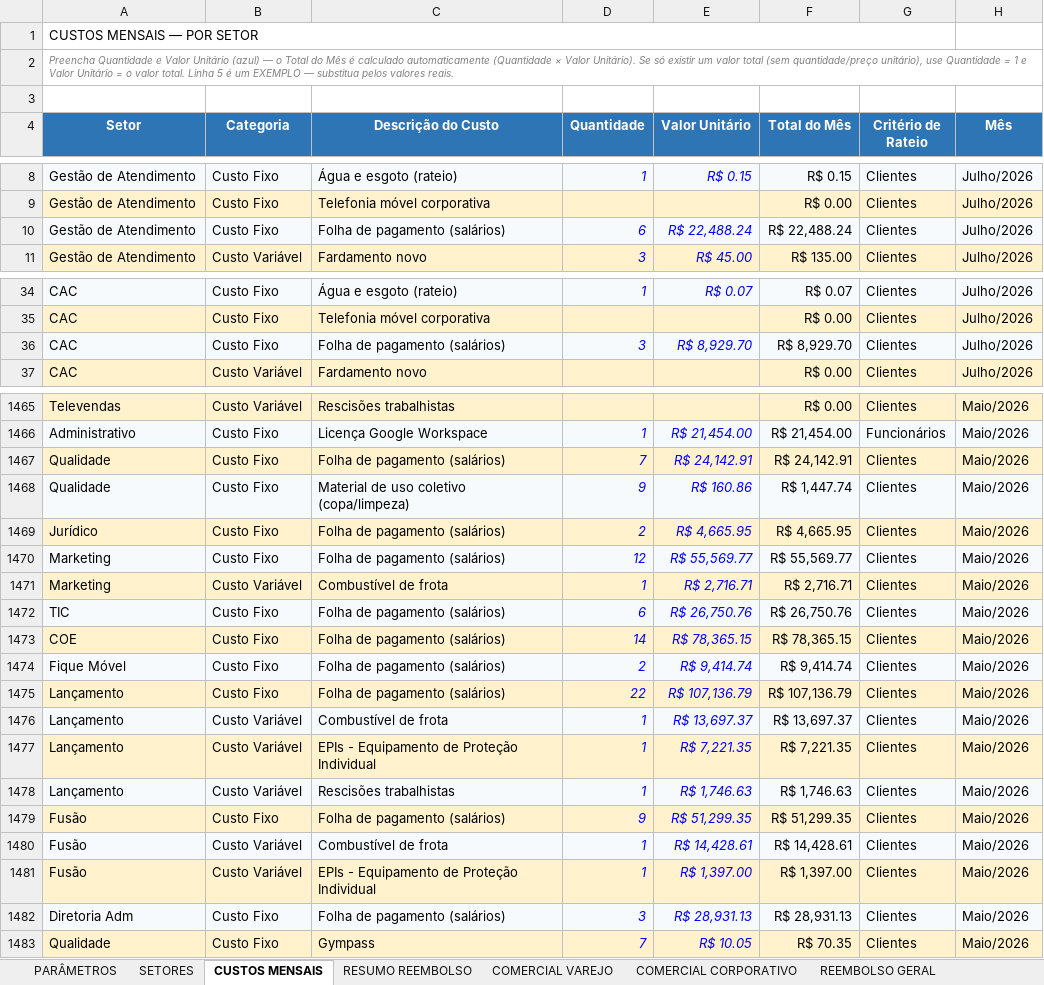
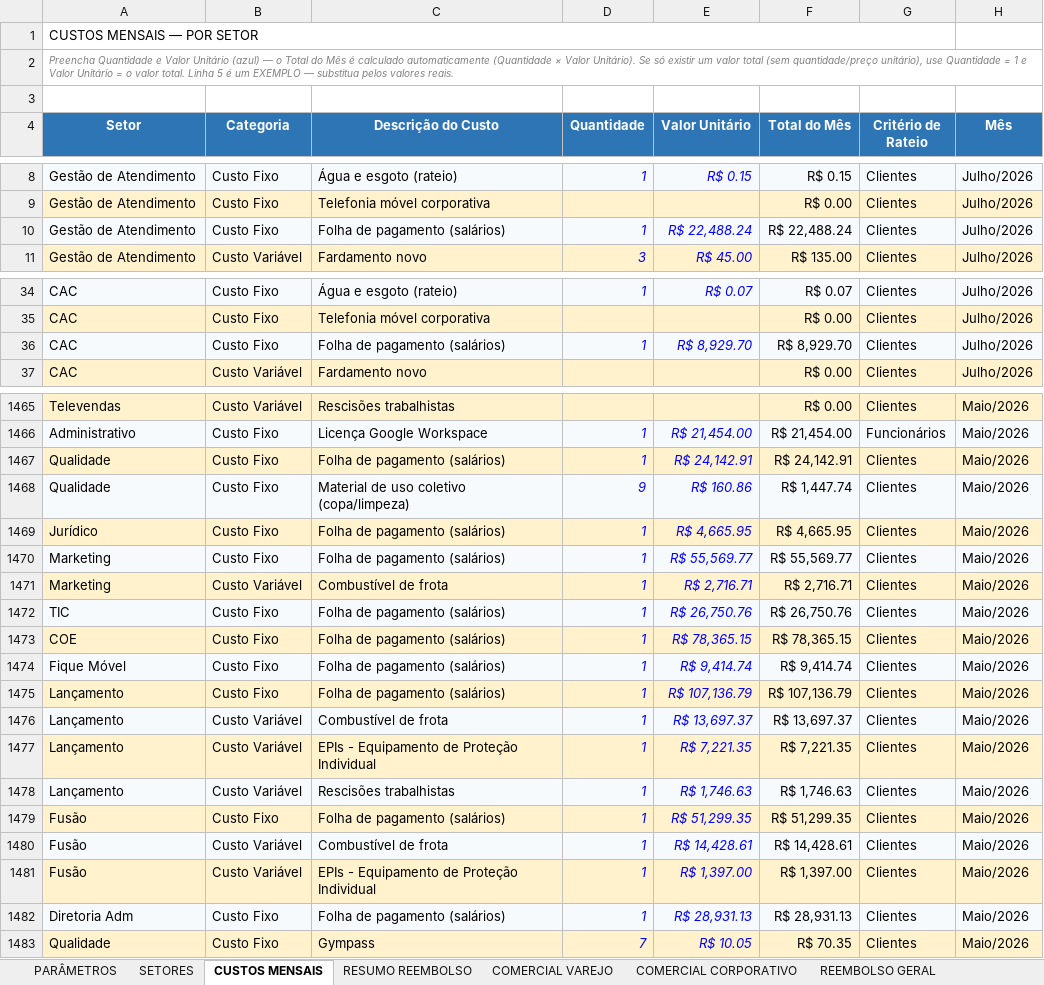
Before and after one commit to Deboradtelelecom/Base-dos-setores, an Excel workbook: dados-mensais/Base_Rateio_Custos_DTEL.xlsx, sheet CUSTOS MENSAIS, drawn as a sheet; only a part is shown, gaps mark what is left out; values as stored, in another font and other column widths than the file's, no borders; charts and pictures not drawn; the diff covers the shown part only; the diff names each change by its address in the sheet, - before the commit and + after, or states it on an @@ line.

Commit message:
Publicação automática — 28/08/2026, 09:20:29

```diff
--- a/dados-mensais/Base_Rateio_Custos_DTEL.xlsx (sheet CUSTOS MENSAIS)
+++ b/dados-mensais/Base_Rateio_Custos_DTEL.xlsx (sheet CUSTOS MENSAIS)
-D10 (Quantidade): 6
+D10 (Quantidade): 1
-D36 (Quantidade): 3
+D36 (Quantidade): 1
-D1467 (Quantidade): 7
+D1467 (Quantidade): 1
-D1469 (Quantidade): 2
+D1469 (Quantidade): 1
-D1470 (Quantidade): 12
+D1470 (Quantidade): 1
-D1472 (Quantidade): 6
+D1472 (Quantidade): 1
-D1473 (Quantidade): 14
+D1473 (Quantidade): 1
-D1474 (Quantidade): 2
+D1474 (Quantidade): 1
-D1475 (Quantidade): 22
+D1475 (Quantidade): 1
-D1479 (Quantidade): 9
+D1479 (Quantidade): 1
-D1482 (Quantidade): 3
+D1482 (Quantidade): 1
```
Also changed, not shown: 42 edited cells elsewhere in this sheet, formulas that keep their value, hidden cells.
